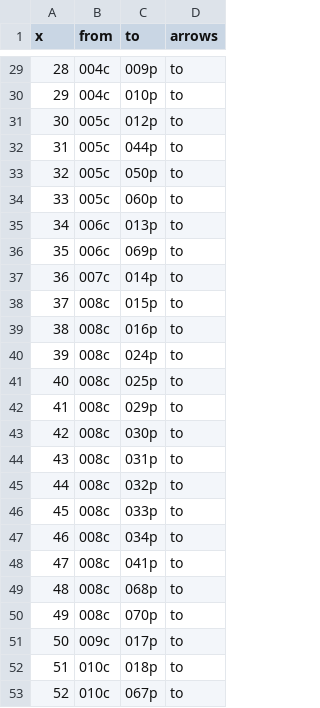
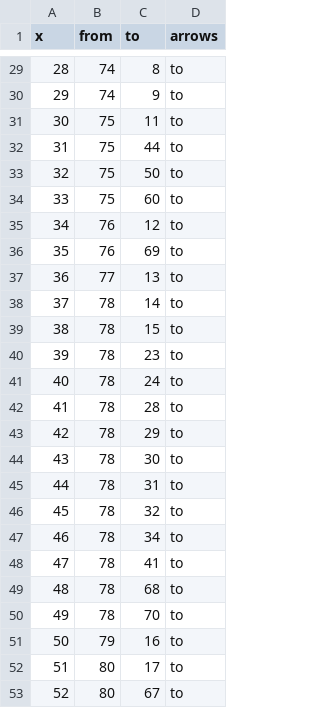
Before and after one commit to AdrianeGC-info/Projet-valorisation-arbres-remarquables, a CSV file: data/edges_arbres-2.csv, drawn as a sheet; only a part is shown, gaps mark what is left out; the diff covers the shown part only.

```diff
--- a/data/edges_arbres-2.csv
+++ b/data/edges_arbres-2.csv
@@ -29,25 +29,25 @@ x,from,to,arrows
-28,004c,009p,to
-29,004c,010p,to
-30,005c,012p,to
-31,005c,044p,to
-32,005c,050p,to
-33,005c,060p,to
-34,006c,013p,to
-35,006c,069p,to
-36,007c,014p,to
-37,008c,015p,to
-38,008c,016p,to
-39,008c,024p,to
-40,008c,025p,to
-41,008c,029p,to
-42,008c,030p,to
-43,008c,031p,to
-44,008c,032p,to
-45,008c,033p,to
-46,008c,034p,to
-47,008c,041p,to
-48,008c,068p,to
-49,008c,070p,to
-50,009c,017p,to
-51,010c,018p,to
-52,010c,067p,to
+28,74,8,to
+29,74,9,to
+30,75,11,to
+31,75,44,to
+32,75,50,to
+33,75,60,to
+34,76,12,to
+35,76,69,to
+36,77,13,to
+37,78,14,to
+38,78,15,to
+39,78,23,to
+40,78,24,to
+41,78,28,to
+42,78,29,to
+43,78,30,to
+44,78,31,to
+45,78,32,to
+46,78,34,to
+47,78,41,to
+48,78,68,to
+49,78,70,to
+50,79,16,to
+51,80,17,to
+52,80,67,to
```
Also changed, not shown: 88 edited cells elsewhere in this file, data/edges_arbres.csv, 13 other files.
